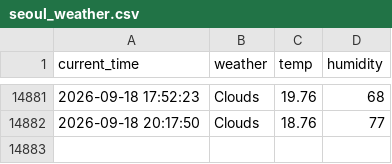
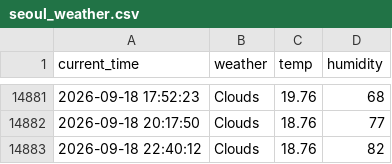
Before and after one commit to cuhuline/weather, a CSV file: seoul_weather.csv, drawn as a sheet; only a part is shown, gaps mark what is left out; the diff names each change by its address in the sheet, - before the commit and + after, or states it on an @@ line.

```diff
--- a/seoul_weather.csv
+++ b/seoul_weather.csv
+row 14883: 2026-09-18 22:40:12 | Clouds | 18.76 | 82
```
